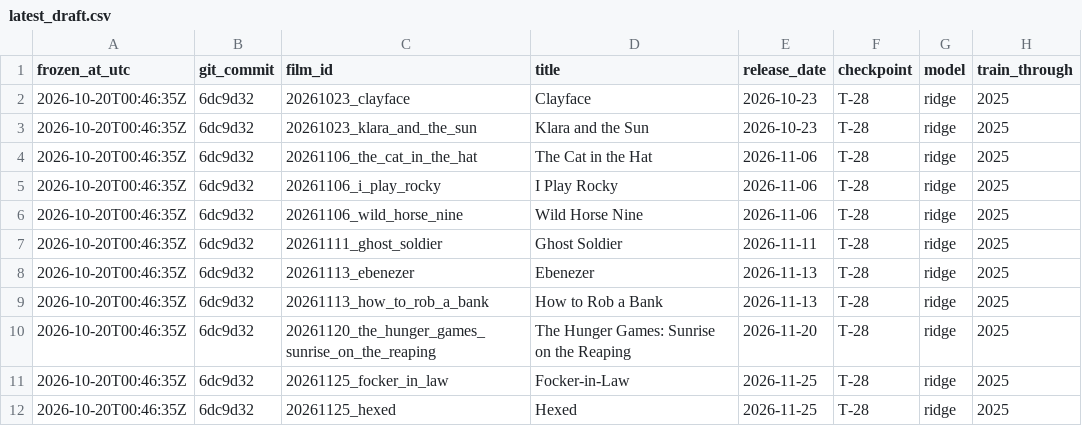
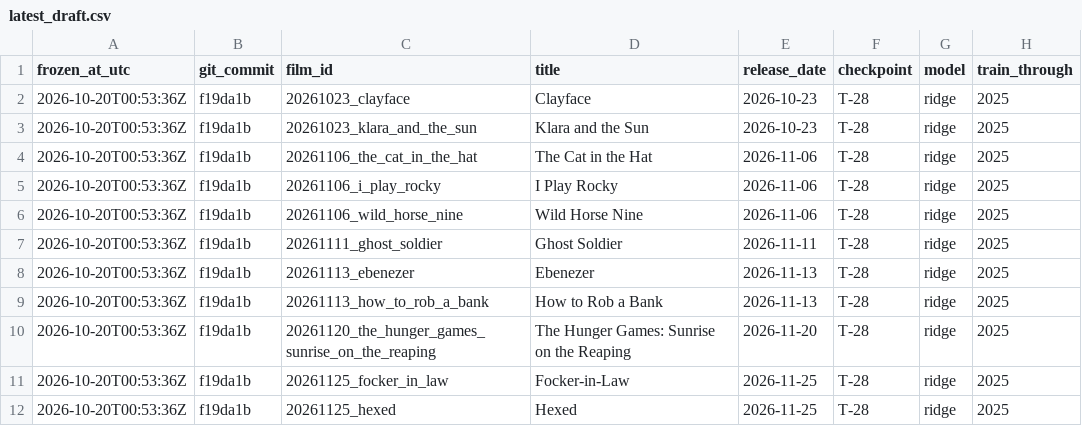
Before and after one commit to eitanmeiler/Prediction-Model, a CSV file: forecasts/latest_draft.csv, drawn as a sheet; only a part is shown; the diff names each change by its address in the sheet, - before the commit and + after, or states it on an @@ line.

```diff
--- a/forecasts/latest_draft.csv
+++ b/forecasts/latest_draft.csv
-A2:A12 (frozen_at_utc): 2026-10-20T00:46:35Z
+A2:A12 (frozen_at_utc): 2026-10-20T00:53:36Z
-B2:B12 (git_commit): 6dc9d32
+B2:B12 (git_commit): f19da1b
```
Also changed, not shown: catboost_info/time_left.tsv, 3 other files.
